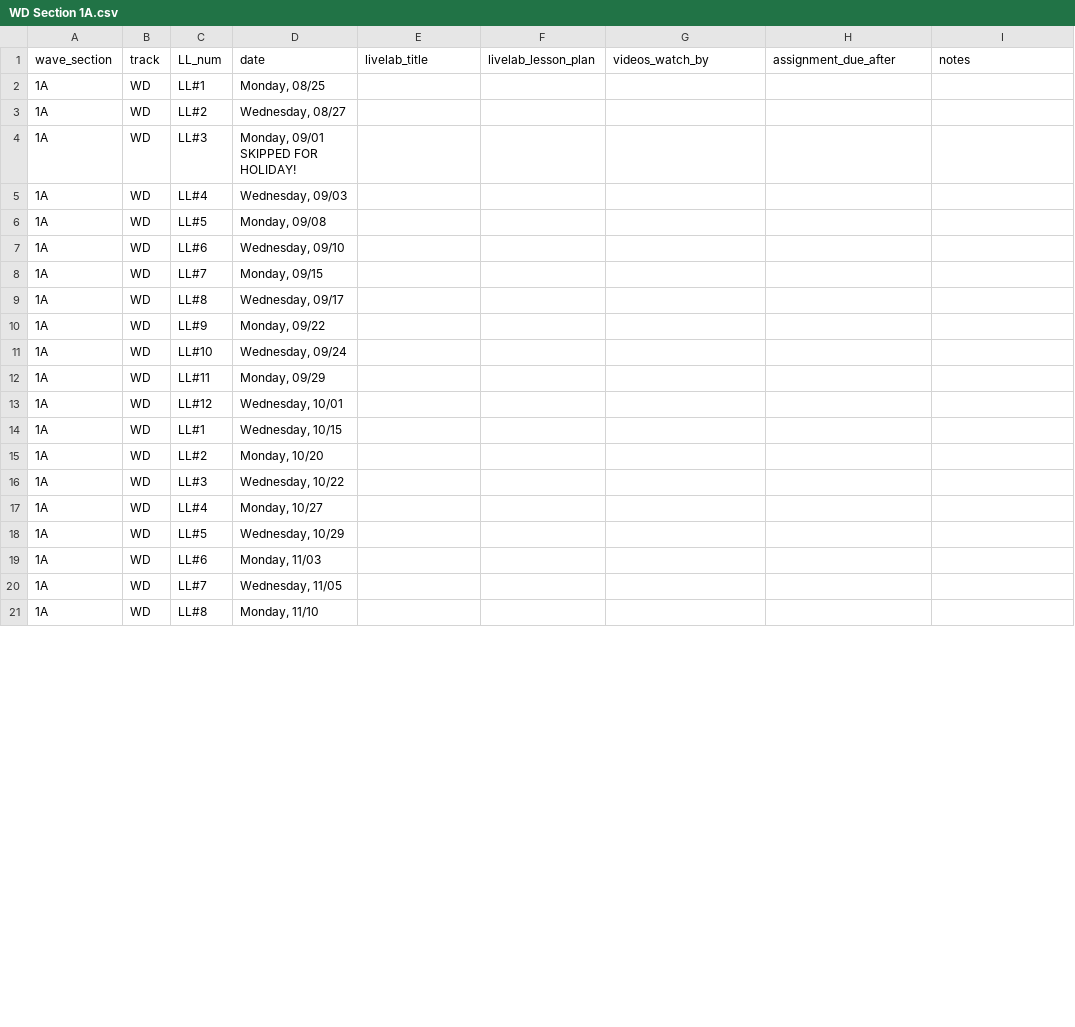
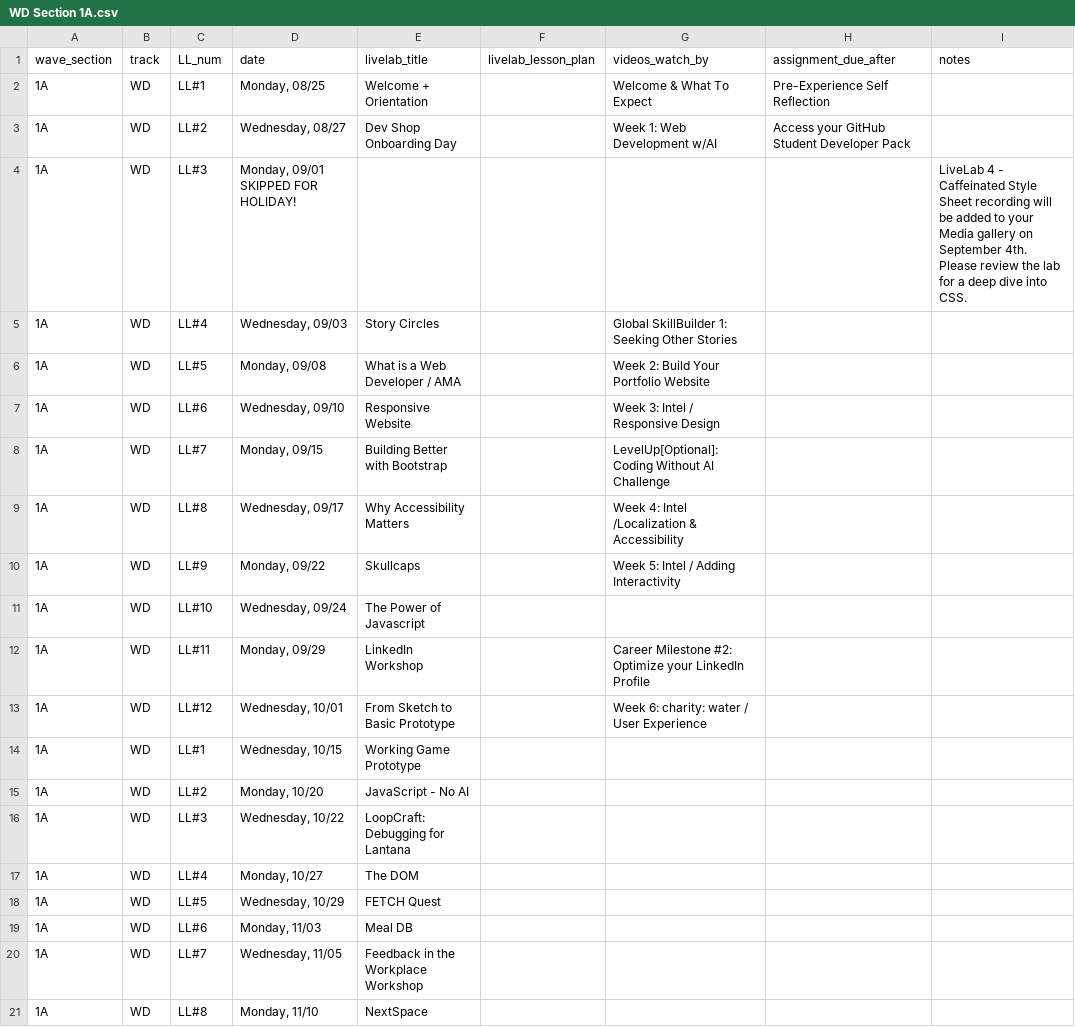
Before and after one commit to ksylvia16/instructor-resource-hub, a CSV file: csv_data/WD Section 1A.csv, drawn as a sheet; only a part is shown; the diff covers the shown part only.

```diff
--- a/csv_data/WD Section 1A.csv
+++ b/csv_data/WD Section 1A.csv
@@ -1,21 +1,21 @@
 wave_section,track,LL_num,date,livelab_title,livelab_lesson_plan,videos_watch_by,assignment_due_after,notes
-1A,WD,LL#1,"Monday, 08/25",,,,,
-1A,WD,LL#2,"Wednesday, 08/27",,,,,
-1A,WD,LL#3,"Monday, 09/01 SKIPPED FOR HOLIDAY!",,,,,
-1A,WD,LL#4,"Wednesday, 09/03",,,,,
-1A,WD,LL#5,"Monday, 09/08",,,,,
-1A,WD,LL#6,"Wednesday, 09/10",,,,,
-1A,WD,LL#7,"Monday, 09/15",,,,,
-1A,WD,LL#8,"Wednesday, 09/17",,,,,
-1A,WD,LL#9,"Monday, 09/22",,,,,
-1A,WD,LL#10,"Wednesday, 09/24",,,,,
-1A,WD,LL#11,"Monday, 09/29",,,,,
-1A,WD,LL#12,"Wednesday, 10/01",,,,,
-1A,WD,LL#1,"Wednesday, 10/15",,,,,
-1A,WD,LL#2,"Monday, 10/20",,,,,
-1A,WD,LL#3,"Wednesday, 10/22",,,,,
-1A,WD,LL#4,"Monday, 10/27",,,,,
-1A,WD,LL#5,"Wednesday, 10/29",,,,,
-1A,WD,LL#6,"Monday, 11/03",,,,,
-1A,WD,LL#7,"Wednesday, 11/05",,,,,
-1A,WD,LL#8,"Monday, 11/10",,,,,
+1A,WD,LL#1,"Monday, 08/25",Welcome + Orientation,,Welcome & What To Expect,Pre-Experience Self Reflection,
+1A,WD,LL#2,"Wednesday, 08/27",Dev Shop Onboarding Day,,Week 1: Web Development w/AI,Access your GitHub Student Developer Pack,
+1A,WD,LL#3,"Monday, 09/01 SKIPPED FOR HOLIDAY!",,,,,LiveLab 4 - Caffeinated Style Sheet recording will be added to your Media gallery on September 4th. Please review the lab for a deep dive into CSS.
+1A,WD,LL#4,"Wednesday, 09/03",Story Circles,,Global SkillBuilder 1: Seeking Other Stories,,
+1A,WD,LL#5,"Monday, 09/08",What is a Web Developer / AMA ,,Week 2: Build Your Portfolio Website,,
+1A,WD,LL#6,"Wednesday, 09/10",Responsive Website,,Week 3: Intel / Responsive Design,,
+1A,WD,LL#7,"Monday, 09/15",Building Better with Bootstrap,,LevelUp[Optional]: Coding Without AI Challenge,,
+1A,WD,LL#8,"Wednesday, 09/17",Why Accessibility Matters,,Week 4: Intel /Localization & Accessibility,,
+1A,WD,LL#9,"Monday, 09/22",Skullcaps ,,Week 5: Intel / Adding Interactivity,,
+1A,WD,LL#10,"Wednesday, 09/24",The Power of Javascript,,,,
+1A,WD,LL#11,"Monday, 09/29",LinkedIn Workshop,,Career Milestone #2: Optimize your LinkedIn Profile,,
+1A,WD,LL#12,"Wednesday, 10/01",From Sketch to Basic Prototype,,Week 6: charity: water / User Experience,,
+1A,WD,LL#1,"Wednesday, 10/15",Working Game Prototype,,,,
+1A,WD,LL#2,"Monday, 10/20",JavaScript - No AI,,,,
+1A,WD,LL#3,"Wednesday, 10/22",LoopCraft: Debugging for Lantana,,,,
+1A,WD,LL#4,"Monday, 10/27", The DOM ,,,,
+1A,WD,LL#5,"Wednesday, 10/29",FETCH Quest,,,,
+1A,WD,LL#6,"Monday, 11/03",Meal DB,,,,
+1A,WD,LL#7,"Wednesday, 11/05",Feedback in the Workplace Workshop,,,,
+1A,WD,LL#8,"Monday, 11/10",NextSpace  ,,,,
```
Also changed, not shown: 4 edited cells elsewhere in this file, csv_data/DM Section 1A.csv, csv_data/DM Section 2A.csv, 6 other files.
